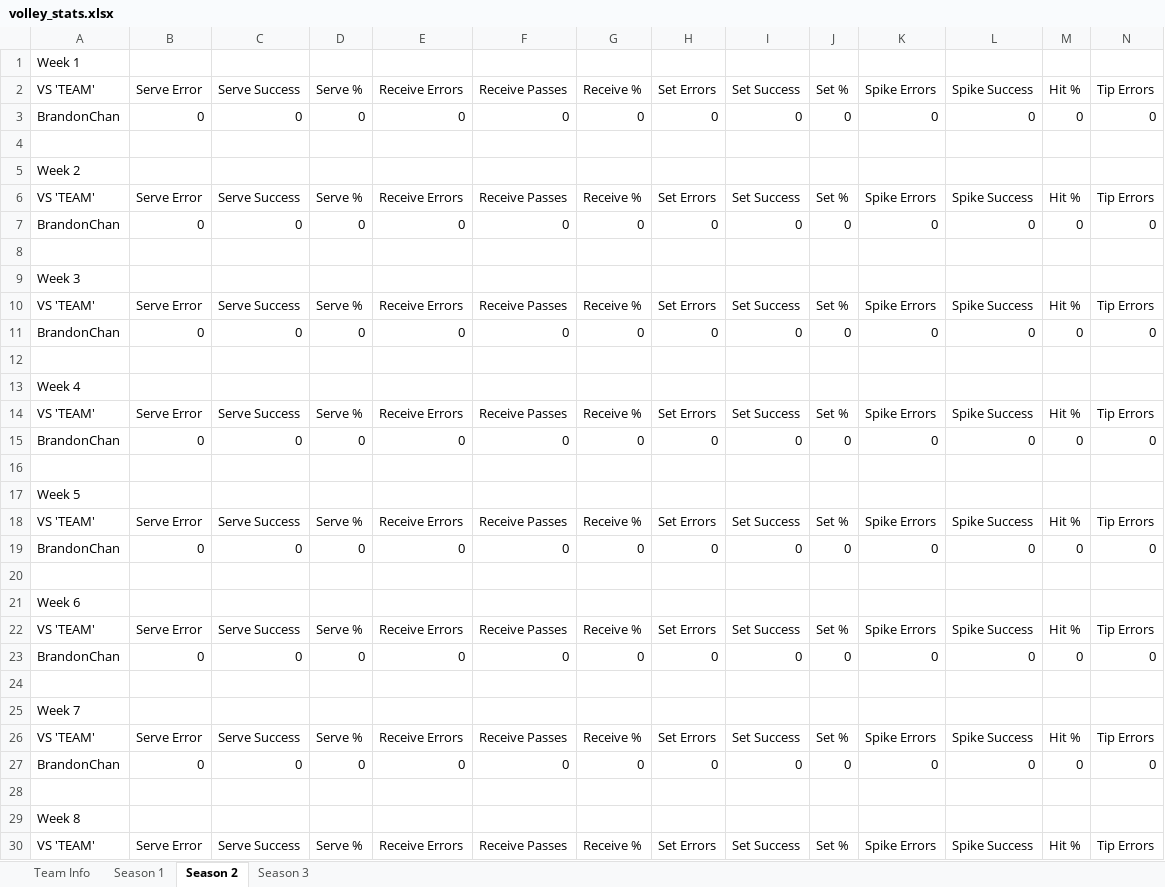
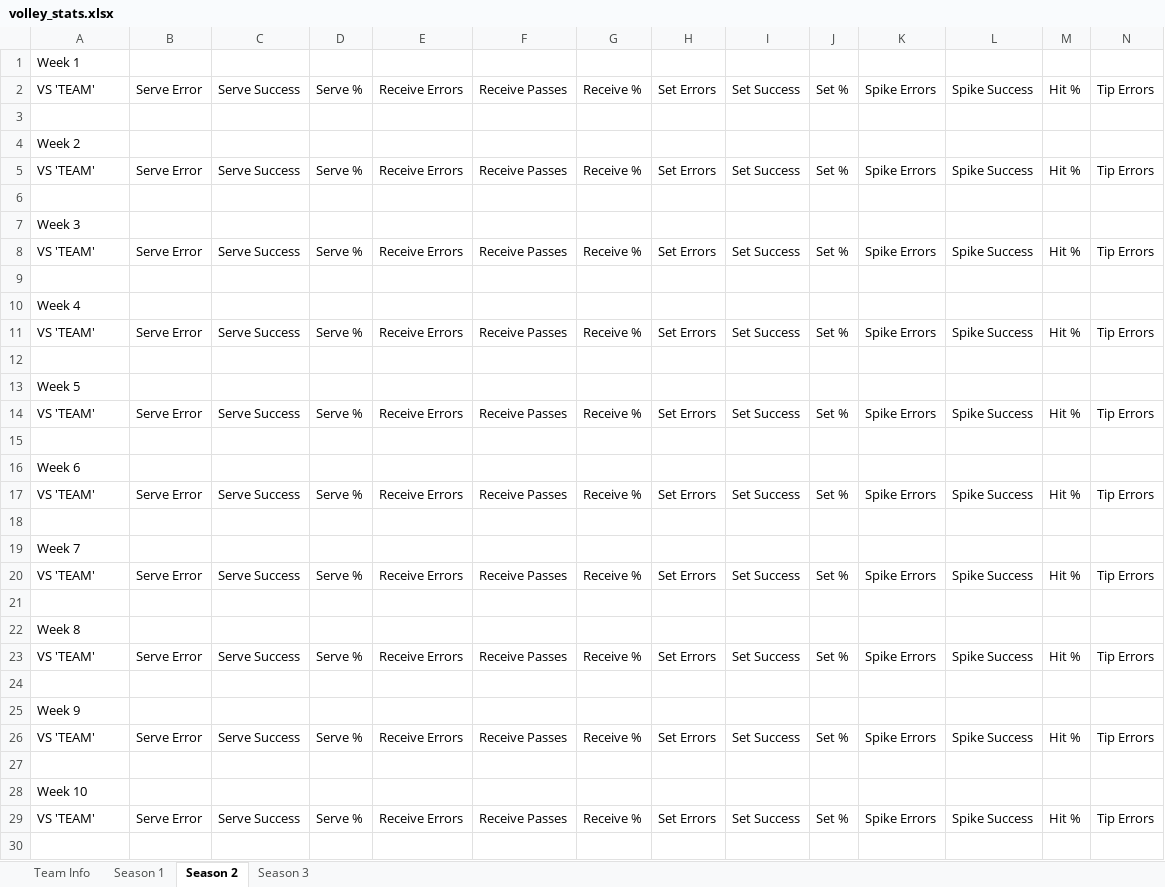
Before and after one commit to zxcv-zxcv-zxcv/volleyball-data-wrangling, an Excel workbook: data/volley_stats.xlsx, sheet Season 2, drawn as a sheet; only a part is shown; the shorter side is filled out with more unchanged rows; values as stored, in another font and other column widths than the file's, no borders; rows hold the shown columns only; the diff covers the shown part only; the diff names each change by its address in the sheet, - before the commit and + after, or states it on an @@ line.

Commit message:
Remove Player function now makes the correct changes to excel dataset.

```diff
--- a/data/volley_stats.xlsx (sheet Season 2)
+++ b/data/volley_stats.xlsx (sheet Season 2)
-row 3: BrandonChan | 0 | 0 | 0 | 0 | 0 | 0 | 0 | 0 | 0 | 0 | 0 | 0 | 0
-row 7: BrandonChan | 0 | 0 | 0 | 0 | 0 | 0 | 0 | 0 | 0 | 0 | 0 | 0 | 0
-row 11: BrandonChan | 0 | 0 | 0 | 0 | 0 | 0 | 0 | 0 | 0 | 0 | 0 | 0 | 0
-row 15: BrandonChan | 0 | 0 | 0 | 0 | 0 | 0 | 0 | 0 | 0 | 0 | 0 | 0 | 0
-row 19: BrandonChan | 0 | 0 | 0 | 0 | 0 | 0 | 0 | 0 | 0 | 0 | 0 | 0 | 0
-row 23: BrandonChan | 0 | 0 | 0 | 0 | 0 | 0 | 0 | 0 | 0 | 0 | 0 | 0 | 0
-row 27: BrandonChan | 0 | 0 | 0 | 0 | 0 | 0 | 0 | 0 | 0 | 0 | 0 | 0 | 0
```
Also changed, not shown: 13 removed rows elsewhere in this sheet, sheet Season 3, sheet Team Info, 2 other files.
